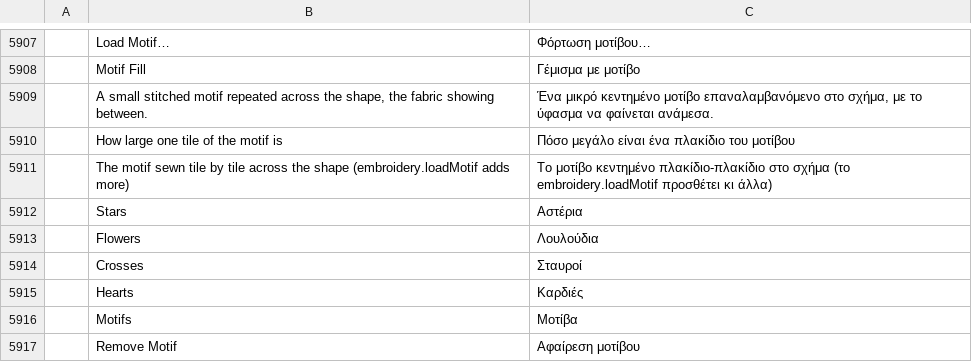
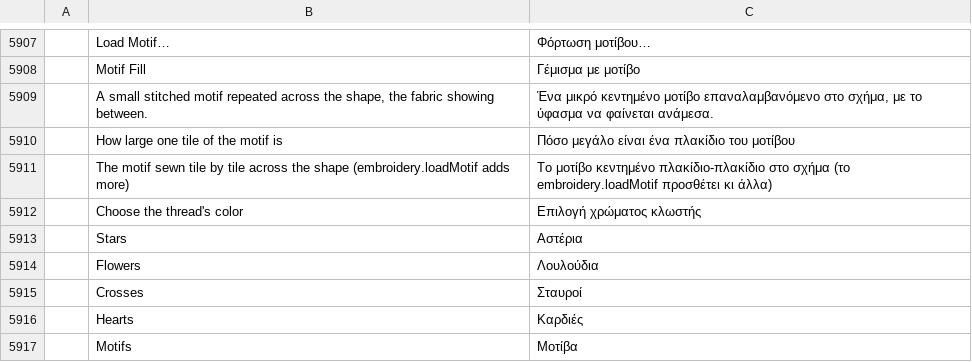
Before and after one commit to KellyMurphy/vectorcraft, a TSV file: crates/ui-egui/src/i18n/el.tsv, drawn as a sheet; only a part is shown, gaps mark what is left out; the shorter side is filled out with more unchanged rows; the diff names each change by its address in the sheet, - before the commit and + after, or states it on an @@ line.

```diff
--- a/crates/ui-egui/src/i18n/el.tsv
+++ b/crates/ui-egui/src/i18n/el.tsv
+row 5912:  | Choose the thread's color | Επιλογή χρώματος κλωστής
```
Also changed, not shown: crates/ui-egui/src/i18n/bg.tsv, crates/ui-egui/src/i18n/hu.tsv, 23 other files.
